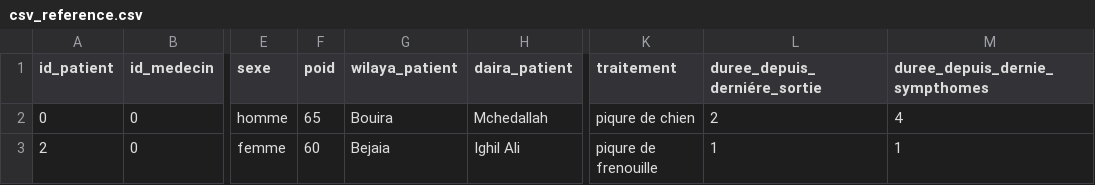
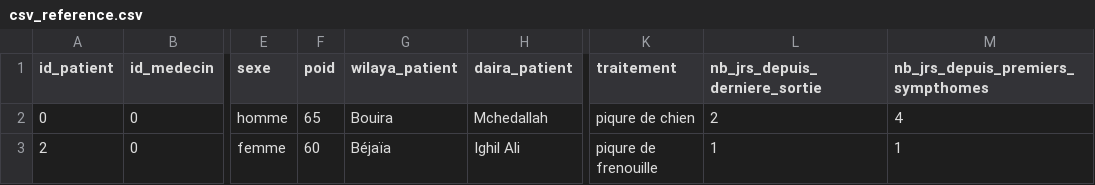
Before and after one commit to abdelhak2406/Projet-web-semantique, a CSV file: csv_reference.csv, drawn as a sheet; only a part is shown, gaps mark what is left out; the diff names each change by its address in the sheet, - before the commit and + after, or states it on an @@ line.

Commit message:
modif_nom_attributs , enrichir_creationPatient

```diff
--- a/csv_reference.csv
+++ b/csv_reference.csv
-L1: duree_depuis_derniére_sortie
+L1: nb_jrs_depuis_derniere_sortie
-M1: duree_depuis_dernie_sympthomes
+M1: nb_jrs_depuis_premiers_sympthomes
-G3 (wilaya_patient): Bejaia
+G3 (wilaya_patient): Béjaïa
```
Also changed, not shown: 4 other files.
